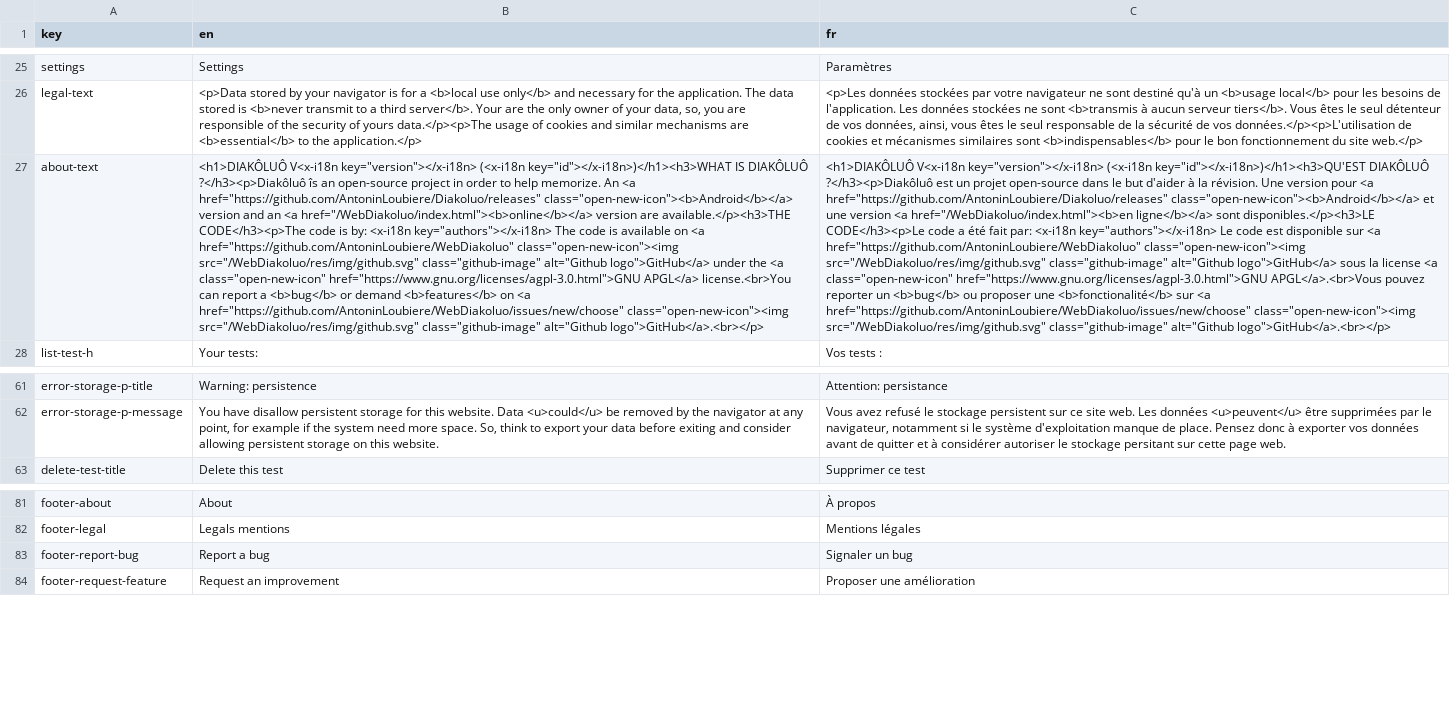
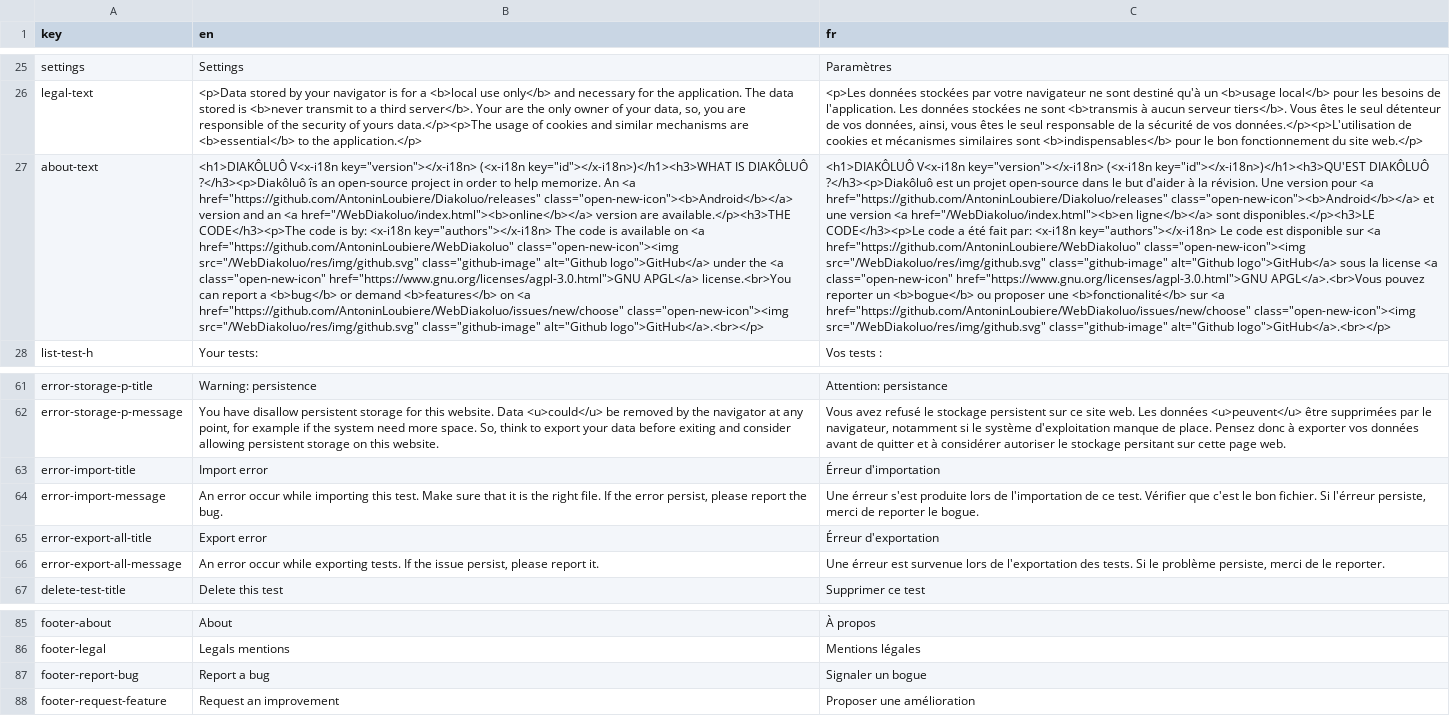
Before and after one commit to AntoninLoubiere/WebDiakoluo, a CSV file: res/translations/translations.csv, drawn as a sheet; only a part is shown, gaps mark what is left out; addresses are those after the commit; the diff names each change by its address in the sheet, - before the commit and + after, or states it on an @@ line.

Commit message:
Improve dialogs and add import and export modals
Add import and export modals.

```diff
--- a/res/translations/translations.csv
+++ b/res/translations/translations.csv
-C27 (fr): …reporter un <b>bug</b> ou proposer…
+C27 (fr): …reporter un <b>bogue</b> ou proposer…
+row 63: error-import-title | Import error | Érreur d'importation
+row 64: error-import-message | An error occur while importing this test. Make sure that it is the right file. If the error persist, please report the bug. | Une érreur s'est produite lors de l'importation de ce test. Vérifier que c'est le bon fichier. Si l'érreur persiste, merci de reporter le bogue.
+row 65: error-export-all-title | Export error | Érreur d'exportation
+row 66: error-export-all-message | An error occur while exporting tests. If the issue persist, please report it. | Une érreur est survenue lors de l'exportation des tests. Si le problème persiste, merci de le reporter.
-C87 (fr): Signaler un bug
+C87 (fr): Signaler un bogue
```
Also changed, not shown: 19 other files.
